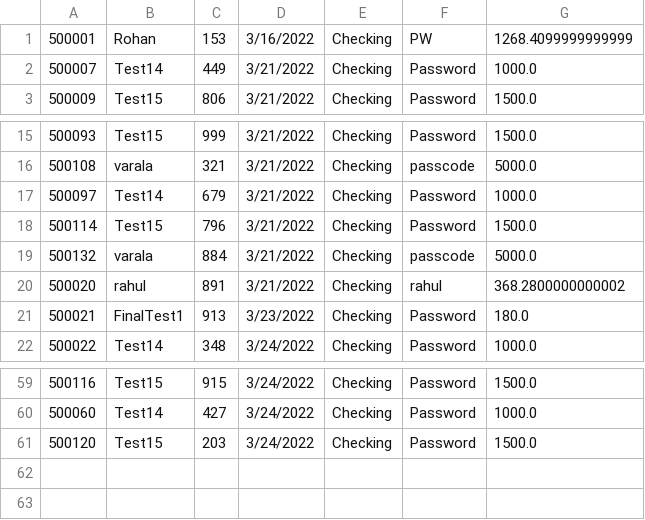
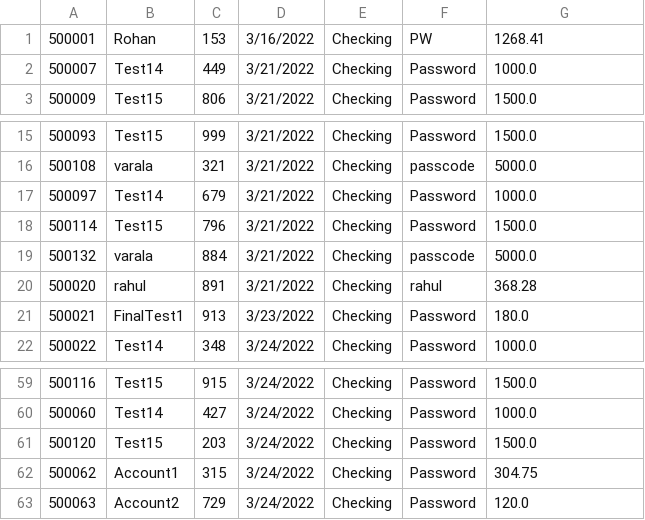
Before and after one commit to rnmurthy1996/Bank-Account-Manager, a CSV file: BankApp/accountdata.csv, drawn as a sheet; only a part is shown, gaps mark what is left out.

```diff
--- a/BankApp/accountdata.csv
+++ b/BankApp/accountdata.csv
@@ -1,2 +1,2 @@
-500001,Rohan,153,3/16/2022,Checking,PW,1268.4099999999999
+500001,Rohan,153,3/16/2022,Checking,PW,1268.41
 500007,Test14,449,3/21/2022,Checking,Password,1000.0
@@ -19,3 +19,3 @@
 500132,varala,884,3/21/2022,Checking,passcode,5000.0
-500020,rahul,891,3/21/2022,Checking,rahul,368.2800000000002
+500020,rahul,891,3/21/2022,Checking,rahul,368.28
 500021,FinalTest1,913,3/23/2022,Checking,Password,180.0
@@ -61 +61,3 @@
 500120,Test15,203,3/24/2022,Checking,Password,1500.0
+500062,Account1,315,3/24/2022,Checking,Password,304.75
+500063,Account2,729,3/24/2022,Checking,Password,120.0
```
Also changed, not shown: 2 other files.
